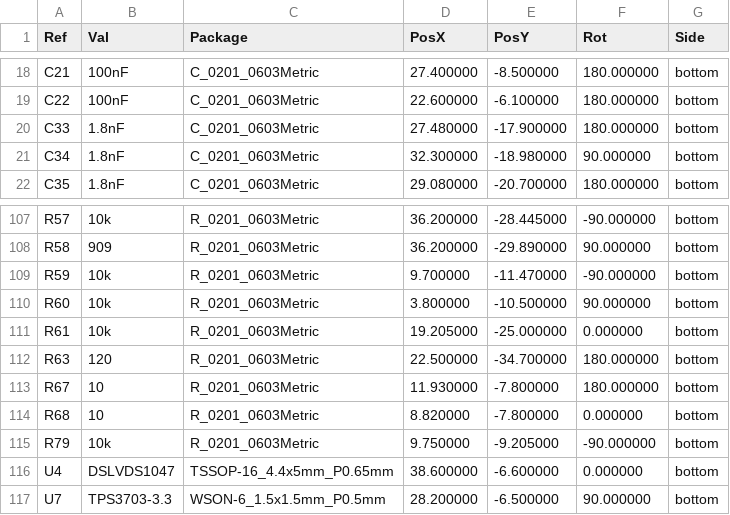
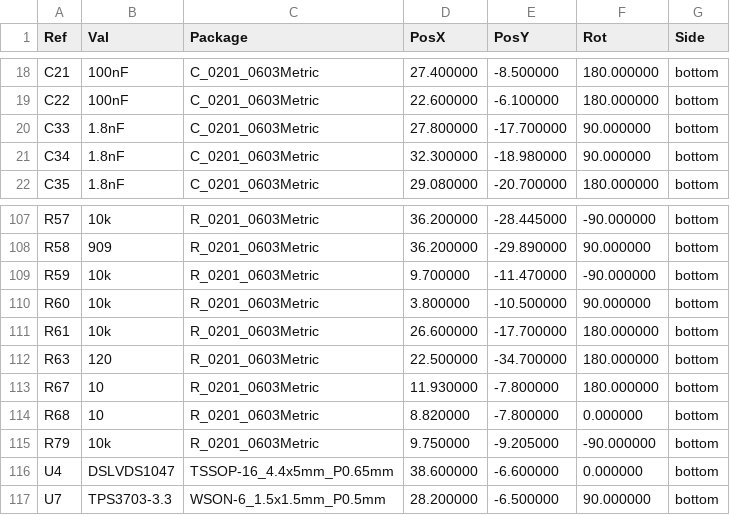
Before and after one commit to open-dynamic-robot-initiative/open-motor-driver-initiative, a CSV file: hardware/udriver3/Fab/gerber/omodri_laas-all-pos.csv, drawn as a sheet; only a part is shown, gaps mark what is left out.

Commit message:
Tracks optimization on uOmodri V3.

```diff
--- a/hardware/udriver3/Fab/gerber/omodri_laas-all-pos.csv
+++ b/hardware/udriver3/Fab/gerber/omodri_laas-all-pos.csv
@@ -19,3 +19,3 @@ Ref,Val,Package,PosX,PosY,Rot,Side
 "C22","100nF","C_0201_0603Metric",22.600000,-6.100000,180.000000,bottom
-"C33","1.8nF","C_0201_0603Metric",27.480000,-17.900000,180.000000,bottom
+"C33","1.8nF","C_0201_0603Metric",27.800000,-17.700000,90.000000,bottom
 "C34","1.8nF","C_0201_0603Metric",32.300000,-18.980000,90.000000,bottom
@@ -110,3 +110,3 @@ Ref,Val,Package,PosX,PosY,Rot,Side
 "R60","10k","R_0201_0603Metric",3.800000,-10.500000,90.000000,bottom
-"R61","10k","R_0201_0603Metric",19.205000,-25.000000,0.000000,bottom
+"R61","10k","R_0201_0603Metric",26.600000,-17.700000,180.000000,bottom
 "R63","120","R_0201_0603Metric",22.500000,-34.700000,180.000000,bottom
```
Also changed, not shown: 20 other files.
